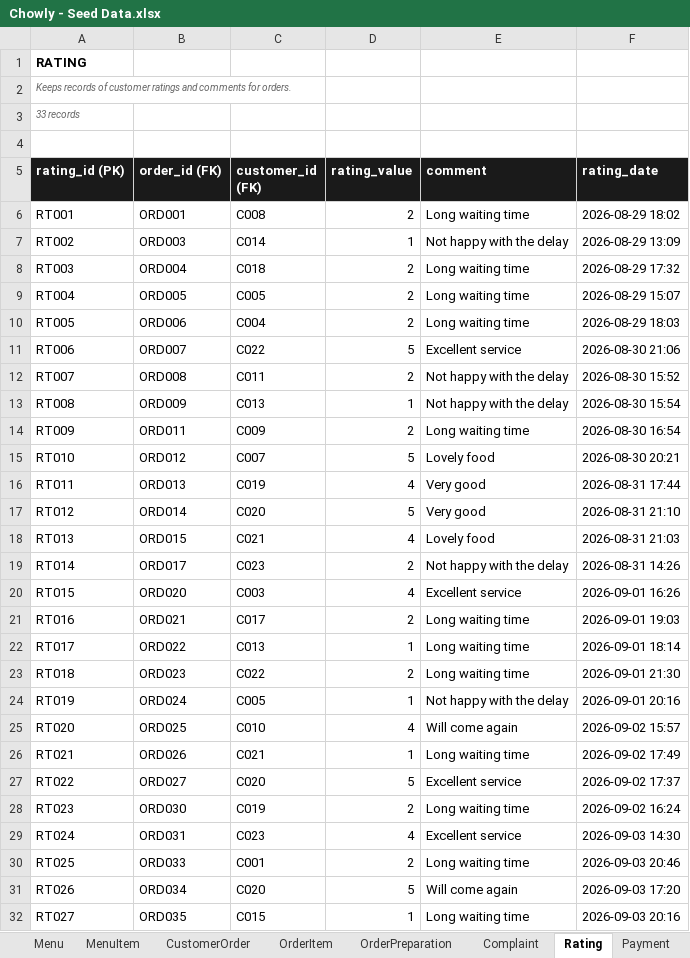
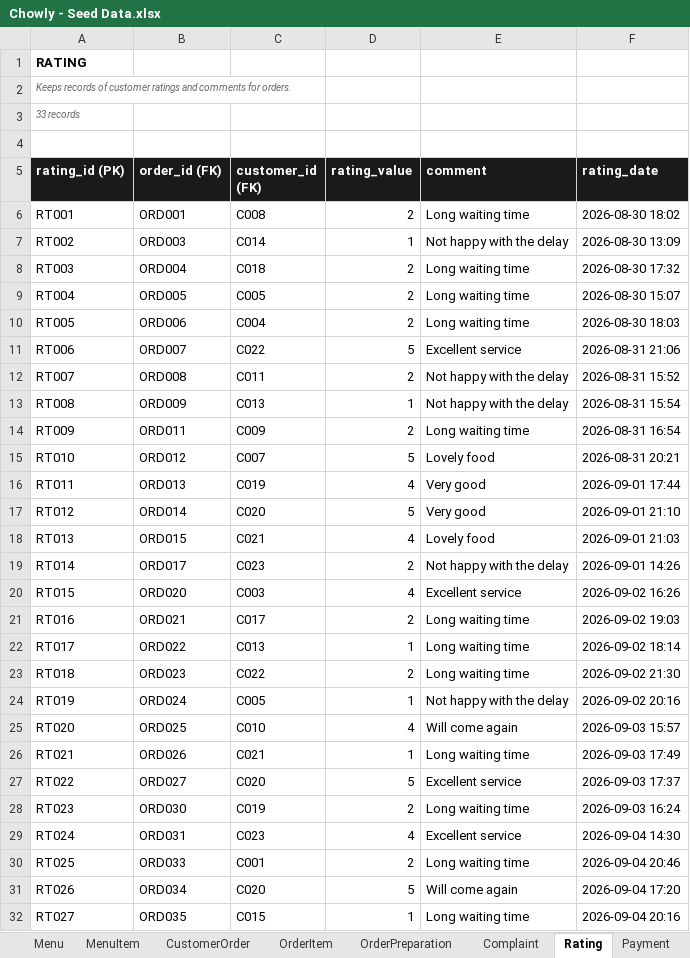
Before and after one commit to Thatguy-tobi/Chowly, an Excel workbook: Chowly - Seed Data.xlsx, sheet Rating, drawn as a sheet; only a part is shown; values as stored, in another font and other column widths than the file's, no borders; the diff covers the shown part only; the diff names each change by its address in the sheet, - before the commit and + after, or states it on an @@ line.

```diff
--- a/Chowly - Seed Data.xlsx (sheet Rating)
+++ b/Chowly - Seed Data.xlsx (sheet Rating)
-F6 (rating_date): 2026-08-29 18:02
+F6 (rating_date): 2026-08-30 18:02
-F7 (rating_date): 2026-08-29 13:09
+F7 (rating_date): 2026-08-30 13:09
-F8 (rating_date): 2026-08-29 17:32
+F8 (rating_date): 2026-08-30 17:32
-F9 (rating_date): 2026-08-29 15:07
+F9 (rating_date): 2026-08-30 15:07
-F10 (rating_date): 2026-08-29 18:03
+F10 (rating_date): 2026-08-30 18:03
-F11 (rating_date): 2026-08-30 21:06
+F11 (rating_date): 2026-08-31 21:06
-F12 (rating_date): 2026-08-30 15:52
+F12 (rating_date): 2026-08-31 15:52
-F13 (rating_date): 2026-08-30 15:54
+F13 (rating_date): 2026-08-31 15:54
-F14 (rating_date): 2026-08-30 16:54
+F14 (rating_date): 2026-08-31 16:54
-F15 (rating_date): 2026-08-30 20:21
+F15 (rating_date): 2026-08-31 20:21
-F16 (rating_date): 2026-08-31 17:44
+F16 (rating_date): 2026-09-01 17:44
-F17 (rating_date): 2026-08-31 21:10
+F17 (rating_date): 2026-09-01 21:10
-F18 (rating_date): 2026-08-31 21:03
+F18 (rating_date): 2026-09-01 21:03
-F19 (rating_date): 2026-08-31 14:26
+F19 (rating_date): 2026-09-01 14:26
-F20 (rating_date): 2026-09-01 16:26
+F20 (rating_date): 2026-09-02 16:26
-F21 (rating_date): 2026-09-01 19:03
+F21 (rating_date): 2026-09-02 19:03
-F22 (rating_date): 2026-09-01 18:14
+F22 (rating_date): 2026-09-02 18:14
-F23 (rating_date): 2026-09-01 21:30
+F23 (rating_date): 2026-09-02 21:30
-F24 (rating_date): 2026-09-01 20:16
+F24 (rating_date): 2026-09-02 20:16
-F25 (rating_date): 2026-09-02 15:57
+F25 (rating_date): 2026-09-03 15:57
-F26 (rating_date): 2026-09-02 17:49
+F26 (rating_date): 2026-09-03 17:49
-F27 (rating_date): 2026-09-02 17:37
+F27 (rating_date): 2026-09-03 17:37
-F28 (rating_date): 2026-09-02 16:24
+F28 (rating_date): 2026-09-03 16:24
-F29 (rating_date): 2026-09-03 14:30
+F29 (rating_date): 2026-09-04 14:30
-F30 (rating_date): 2026-09-03 20:46
+F30 (rating_date): 2026-09-04 20:46
-F31 (rating_date): 2026-09-03 17:20
+F31 (rating_date): 2026-09-04 17:20
-F32 (rating_date): 2026-09-03 20:16
+F32 (rating_date): 2026-09-04 20:16
```
Also changed, not shown: 6 edited cells elsewhere in this sheet, sheet OrderPreparation, sheet Payment, sheet CustomerOrder, sheet Complaint, 8 other files.
